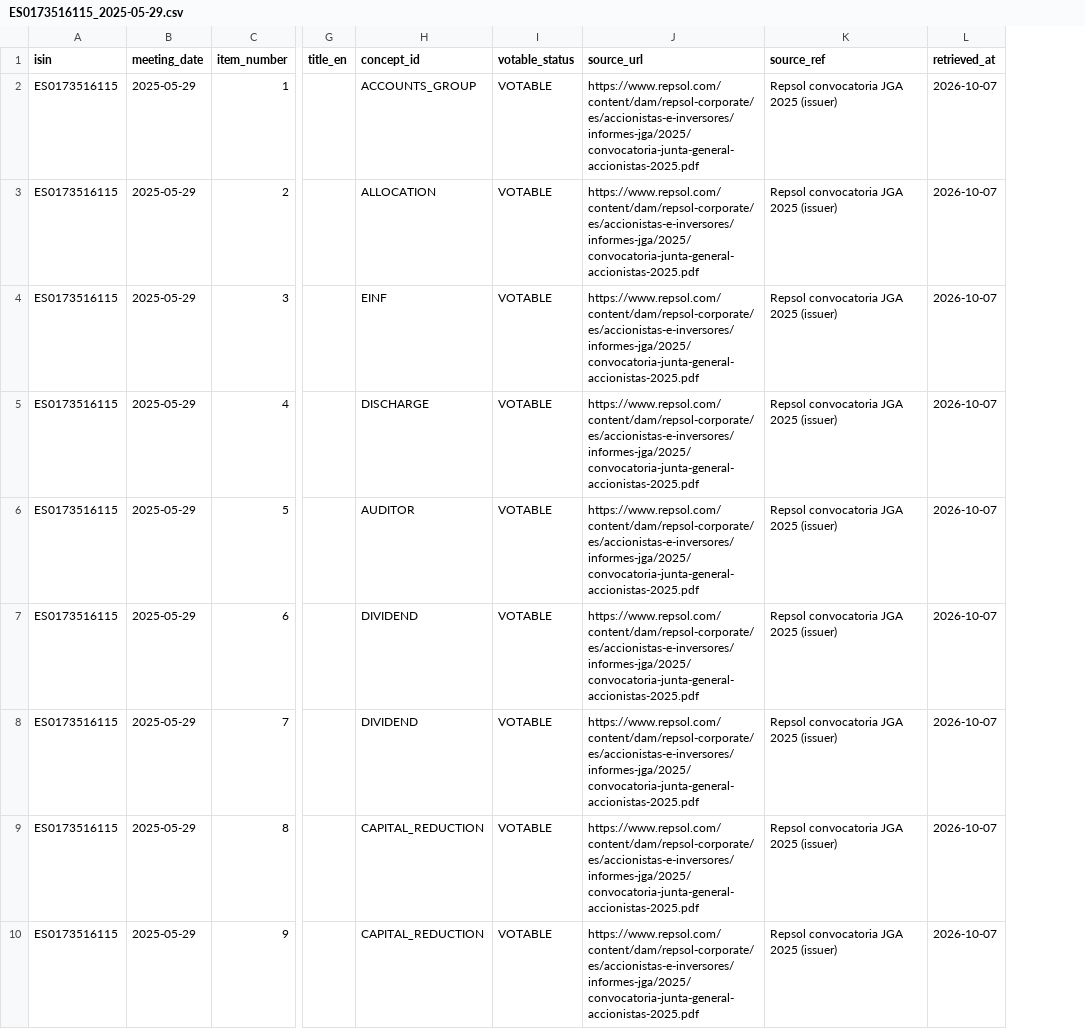
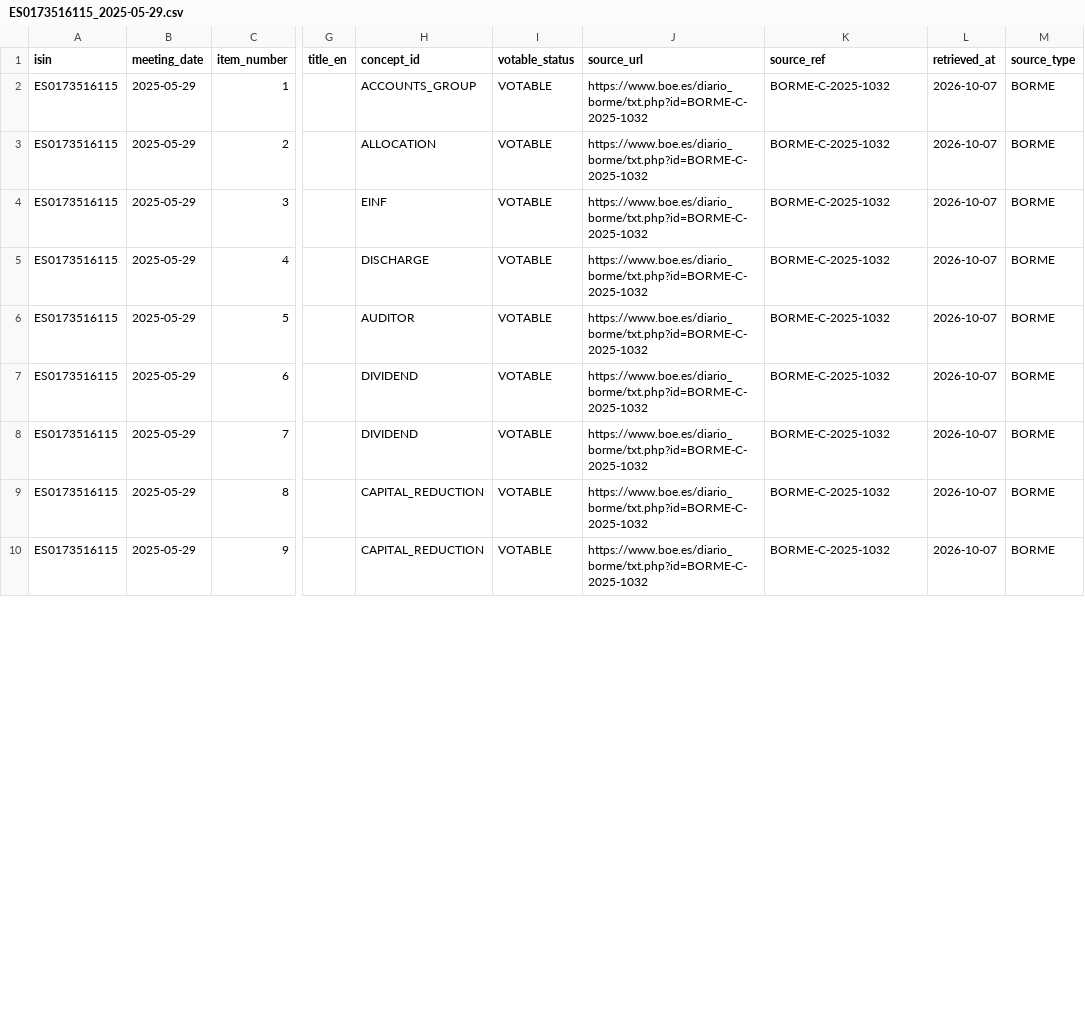
Before and after one commit to Huntsman1756/votes-es, a CSV file: data/reference/official_agendas/ES0173516115_2025-05-29.csv, drawn as a sheet; only a part is shown, gaps mark what is left out; the diff covers the shown part only; the diff names each change by its address in the sheet, - before the commit and + after, or states it on an @@ line.

```diff
--- a/data/reference/official_agendas/ES0173516115_2025-05-29.csv
+++ b/data/reference/official_agendas/ES0173516115_2025-05-29.csv
+column M (source_type), rows 2-10: all BORME
-J2:J10 (source_url): https://www.repsol.com/content/dam/repsol-corporate/es/accionistas-e-inversores/informes-jga/2025/convocatoria-junta-general-accionistas-2025.pdf
+J2:J10 (source_url): https://www.boe.es/diario_borme/txt.php?id=BORME-C-2025-1032
-K2:K10 (source_ref): Repsol convocatoria JGA 2025 (issuer)
+K2:K10 (source_ref): BORME-C-2025-1032
```
Also changed, not shown: 18 edited cells elsewhere in this file, data/reference/official_agendas/ES0140609019_2025-04-10.csv, 17 other files.
